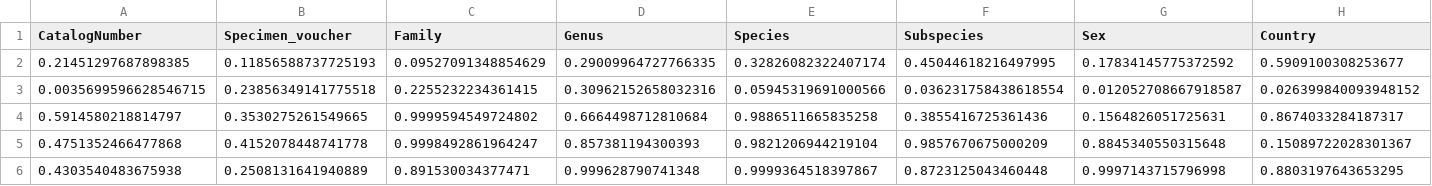
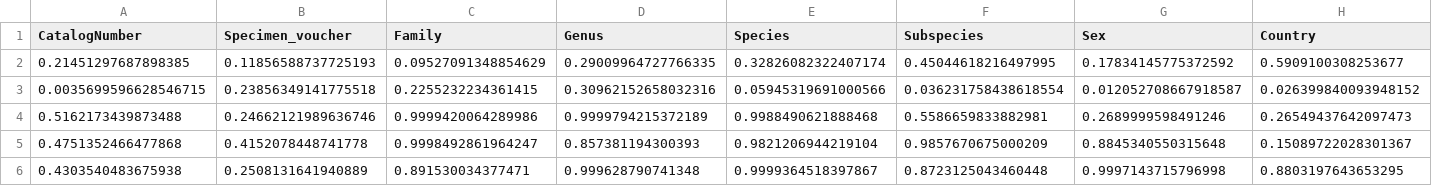
Before and after one commit to brielle5810/Lepidoptica, a CSV file: flask-app/ocr_output/confidence.csv, drawn as a sheet; only a part is shown; removed rows and columns are numbered as before the commit, all else as after; rows hold the shown columns only; the diff names each change by its address in the sheet, - before the commit and + after, or states it on an @@ line.

```diff
--- a/flask-app/ocr_output/confidence.csv
+++ b/flask-app/ocr_output/confidence.csv
-row 4: 0.5914580218814797 | 0.3530275261549665 | 0.9999594549724802 | 0.6664498712810684 | 0.9886511665835258 | 0.3855416725361436 | 0.1564826051725631 | 0.8674033284187317
+row 4: 0.5162173439873488 | 0.24662121989636746 | 0.9999420064289986 | 0.9999794215372189 | 0.9988490621888468 | 0.5586659833882981 | 0.2689999598491246 | 0.26549437642097473
```
Also changed, not shown: flask-app/ocr_output/data.csv, 4 other files.
